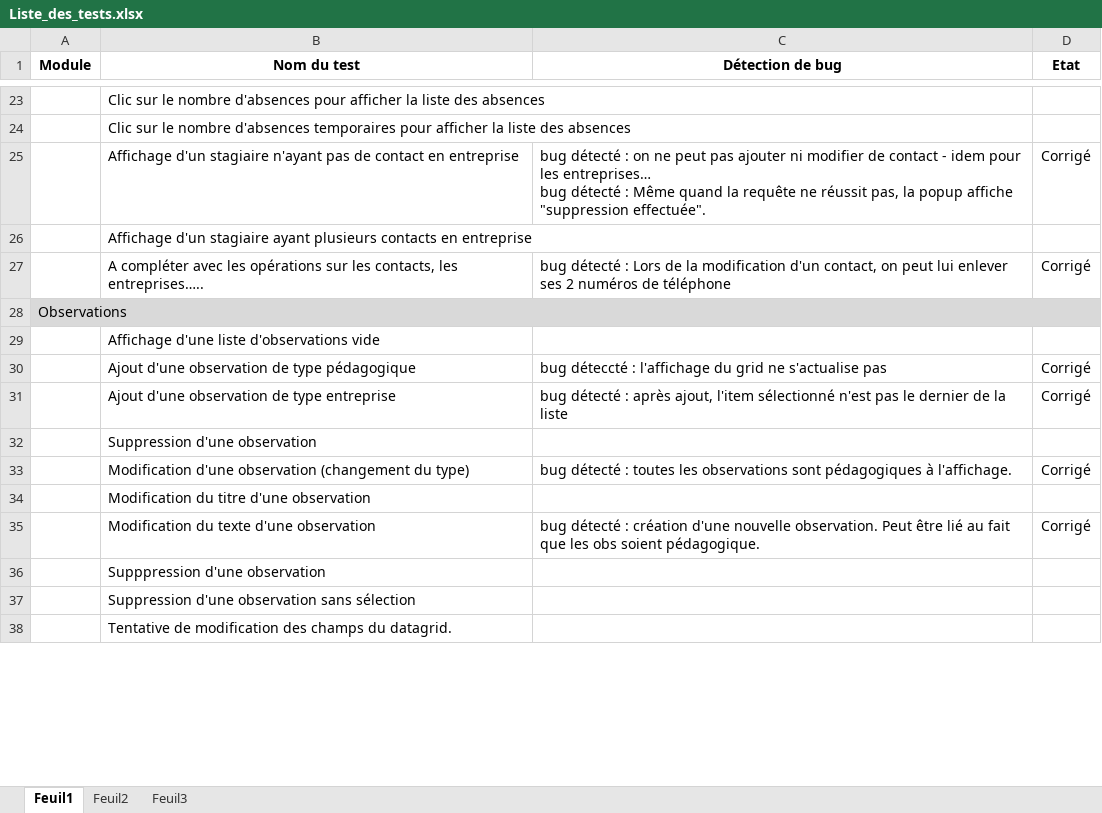
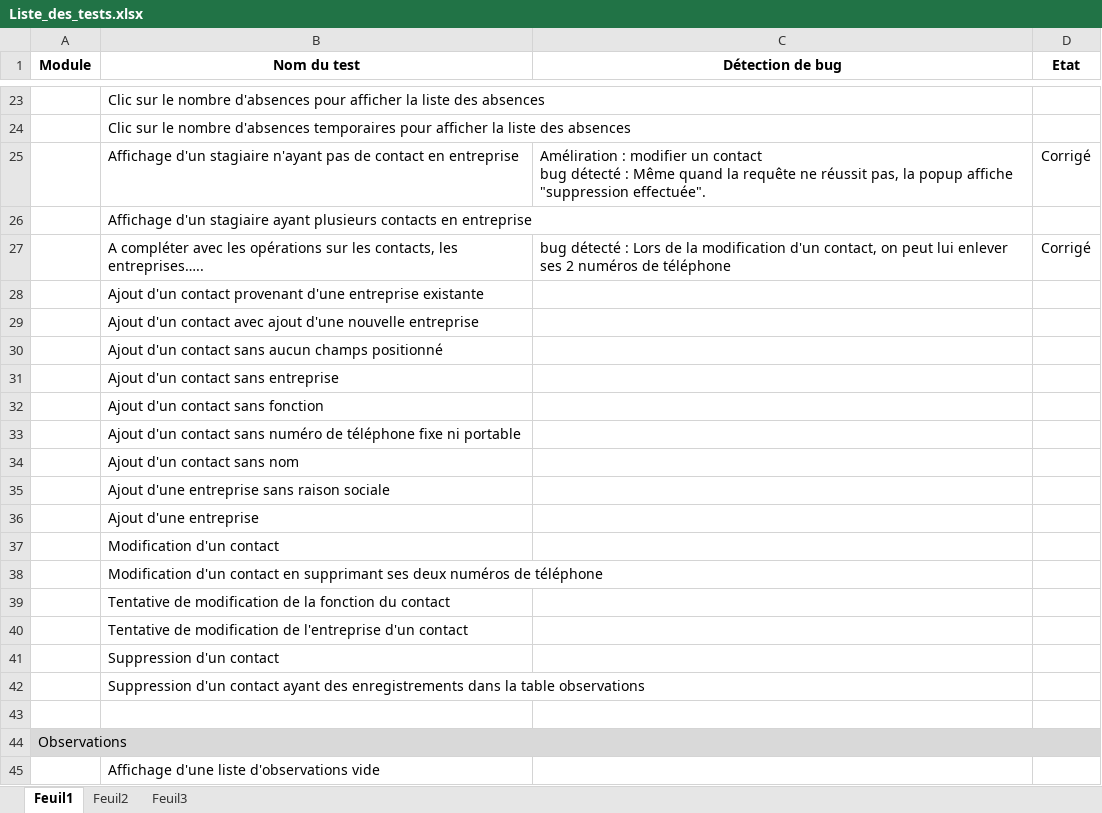
Before and after one commit to rlion/ApplicationENI, an Excel workbook: Liste_des_tests.xlsx, sheet Feuil1, drawn as a sheet; only a part is shown, gaps mark what is left out; the shorter side is filled out with more unchanged rows; values as stored, in another font and other column widths than the file's, no borders; conditional formats not drawn; ↵ is a line break in a cell; the diff names each change by its address in the sheet, - before the commit and + after, or states it on an @@ line.

Commit message:
2-3 modifs sur les contacts.

```diff
--- a/Liste_des_tests.xlsx (sheet Feuil1)
+++ b/Liste_des_tests.xlsx (sheet Feuil1)
-C25 (Détection de bug): bug détecté : on ne peut pas ajouter ni modifier de contact - idem pour les entreprises… ↵ bug détecté…
+C25 (Détection de bug): Améliration : modifier un contact ↵ bug détecté…
+row 28:  | Ajout d'un contact provenant d'une entreprise existante
+row 29:  | Ajout d'un contact avec ajout d'une nouvelle entreprise
+row 30:  | Ajout d'un contact sans aucun champs positionné
+row 31:  | Ajout d'un contact sans entreprise
+row 32:  | Ajout d'un contact sans fonction
+row 33:  | Ajout d'un contact sans numéro de téléphone fixe ni portable
+row 34:  | Ajout d'un contact sans nom
+row 35:  | Ajout d'une entreprise sans raison sociale
+row 36:  | Ajout d'une entreprise
+row 37:  | Modification d'un contact
+row 38:  | Modification d'un contact en supprimant ses deux numéros de téléphone
+row 39:  | Tentative de modification de la fonction du contact
+row 40:  | Tentative de modification de l'entreprise d'un contact
+row 41:  | Suppression d'un contact
+row 42:  | Suppression d'un contact ayant des enregistrements dans la table observations
+row 43: (empty)
```
Also changed, not shown: 1 other file.
